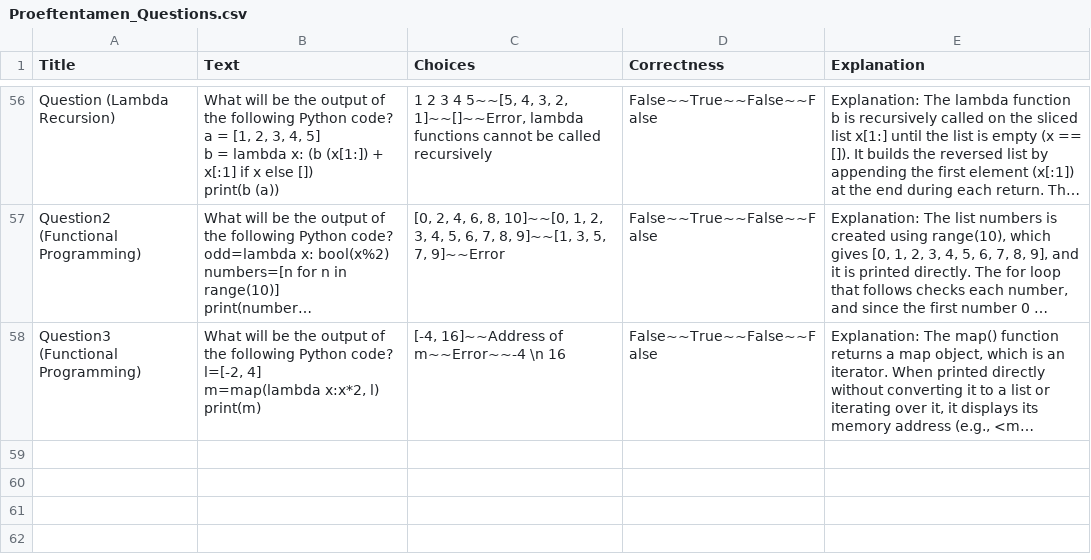
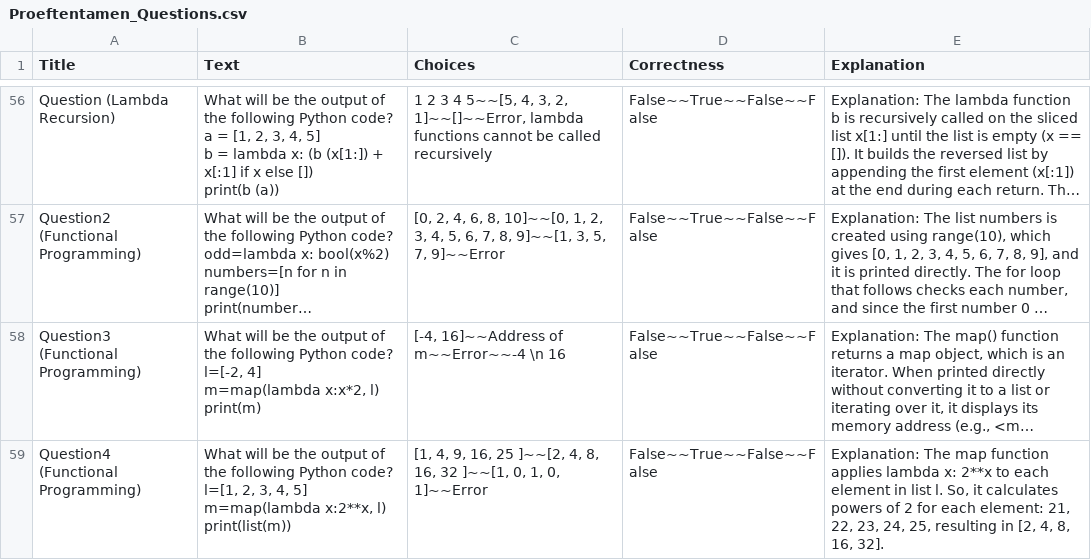
Before and after one commit to muratfirat78/Python, a CSV file: Proeftentamen_Questions.csv, drawn as a sheet; only a part is shown, gaps mark what is left out; long unchanged cells end in …; ↵ is a line break in a cell; the diff names each change by its address in the sheet, - before the commit and + after, or states it on an @@ line.

Commit message:
Add files via upload

```diff
--- a/Proeftentamen_Questions.csv
+++ b/Proeftentamen_Questions.csv
+row 59: Question4 (Functional Programming) | What will be the output of the following Python code? ↵ l=[1, 2, 3, 4, 5] ↵ m=map(lambda x:2**x, l) ↵ print(list(m)) | [1, 4, 9, 16, 25 ]~~[2, 4, 8, 16, 32 ]~~[1, 0, 1, 0, 1]~~Error | False~~True~~False~~False | Explanation: The map function applies lambda x: 2**x to each element in list l. So, it calculates powers of 2 for each element: 21, 22, 23, 24, 25, resulting in [2, 4, 8, 16, 32].
```
